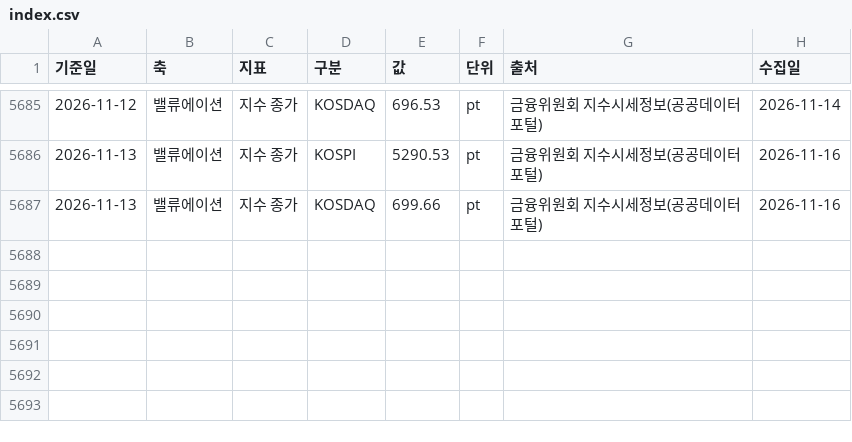
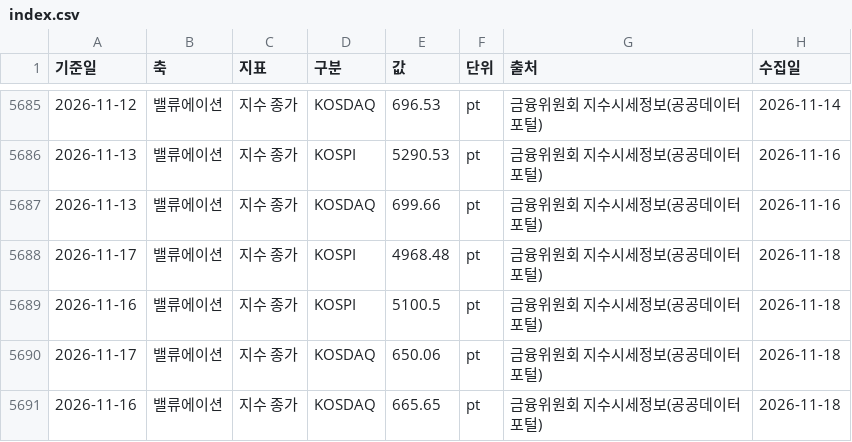
Before and after one commit to rhddyd12345678-blip/kbeauty-demand-tracker, a CSV file: data/obs/index.csv, drawn as a sheet; only a part is shown, gaps mark what is left out; the diff names each change by its address in the sheet, - before the commit and + after, or states it on an @@ line.

```diff
--- a/data/obs/index.csv
+++ b/data/obs/index.csv
+row 5688: 2026-11-17 | 밸류에이션 | 지수 종가 | KOSPI | 4968.48 | pt | 금융위원회 지수시세정보(공공데이터포털) | 2026-11-18
+row 5689: 2026-11-16 | 밸류에이션 | 지수 종가 | KOSPI | 5100.5 | pt | 금융위원회 지수시세정보(공공데이터포털) | 2026-11-18
+row 5690: 2026-11-17 | 밸류에이션 | 지수 종가 | KOSDAQ | 650.06 | pt | 금융위원회 지수시세정보(공공데이터포털) | 2026-11-18
+row 5691: 2026-11-16 | 밸류에이션 | 지수 종가 | KOSDAQ | 665.65 | pt | 금융위원회 지수시세정보(공공데이터포털) | 2026-11-18
```
Also changed, not shown: data/amazon_titles.csv, 8 other files.
